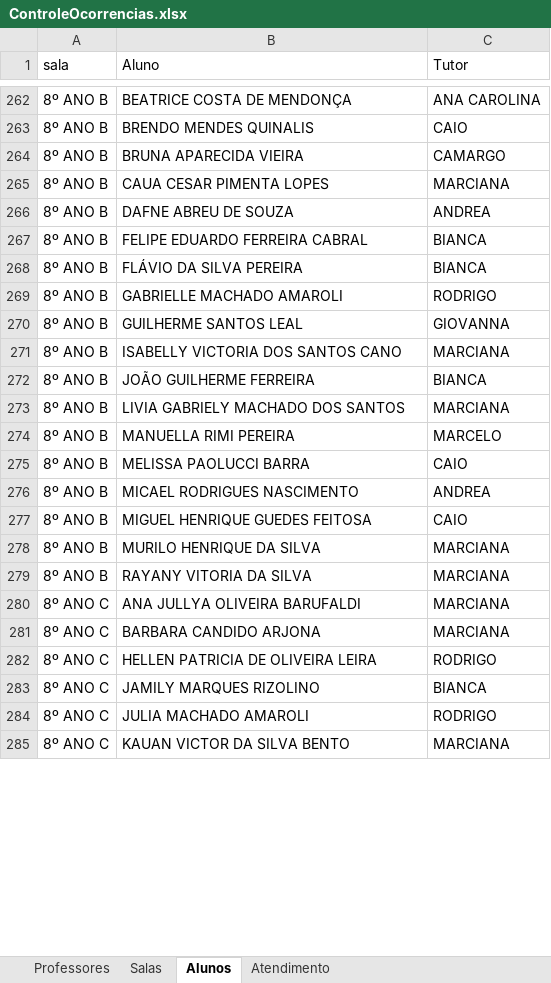
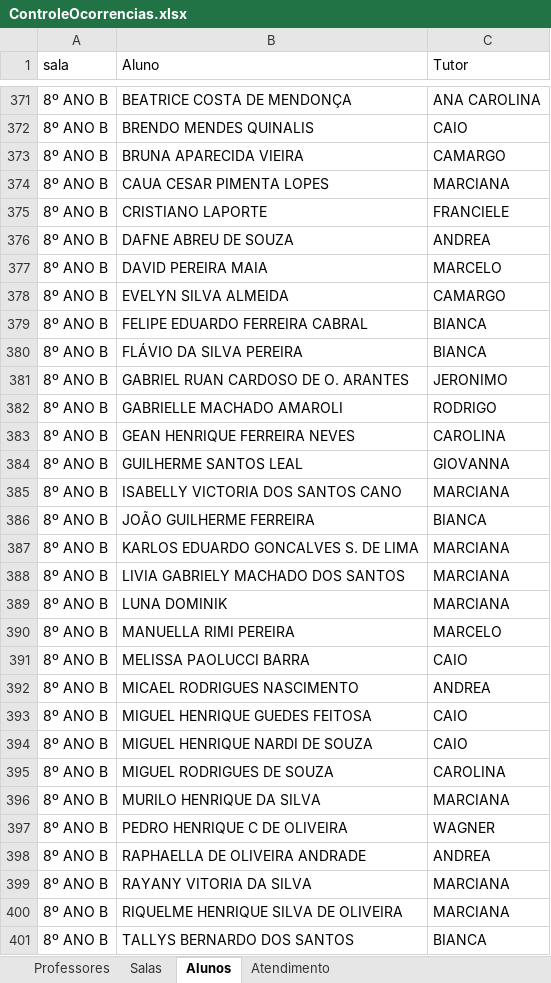
Before and after one commit to ocorrenciasidr/idr, an Excel workbook: ControleOcorrencias.xlsx, sheet Alunos, drawn as a sheet; only a part is shown, gaps mark what is left out; the shorter side is filled out with more unchanged rows; values as stored, in another font and other column widths than the file's, no cell formats; the diff covers the shown part only; the diff names each change by its address in the sheet, - before the commit and + after, or states it on an @@ line.

```diff
--- a/ControleOcorrencias.xlsx (sheet Alunos)
+++ b/ControleOcorrencias.xlsx (sheet Alunos)
+row 375: 8º ANO B | CRISTIANO LAPORTE | FRANCIELE
+row 377: 8º ANO B | DAVID PEREIRA MAIA | MARCELO
+row 378: 8º ANO B | EVELYN SILVA ALMEIDA | CAMARGO
+row 381: 8º ANO B | GABRIEL RUAN CARDOSO DE O. ARANTES | JERONIMO
+row 383: 8º ANO B | GEAN HENRIQUE FERREIRA NEVES | CAROLINA
+row 387: 8º ANO B | KARLOS EDUARDO GONCALVES S. DE LIMA | MARCIANA
+row 389: 8º ANO B | LUNA DOMINIK | MARCIANA
+row 394: 8º ANO B | MIGUEL HENRIQUE NARDI DE SOUZA | CAIO
+row 395: 8º ANO B | MIGUEL RODRIGUES DE SOUZA | CAROLINA
+row 397: 8º ANO B | PEDRO HENRIQUE C DE OLIVEIRA | WAGNER
+row 398: 8º ANO B | RAPHAELLA DE OLIVEIRA ANDRADE | ANDREA
+row 400: 8º ANO B | RIQUELME HENRIQUE SILVA DE OLIVEIRA | MARCIANA
+row 401: 8º ANO B | TALLYS BERNARDO DOS SANTOS | BIANCA
```
Also changed, not shown: 117 added rows and 138 removed rows elsewhere in this sheet, sheet Professores, cell formats, 1 other file.
